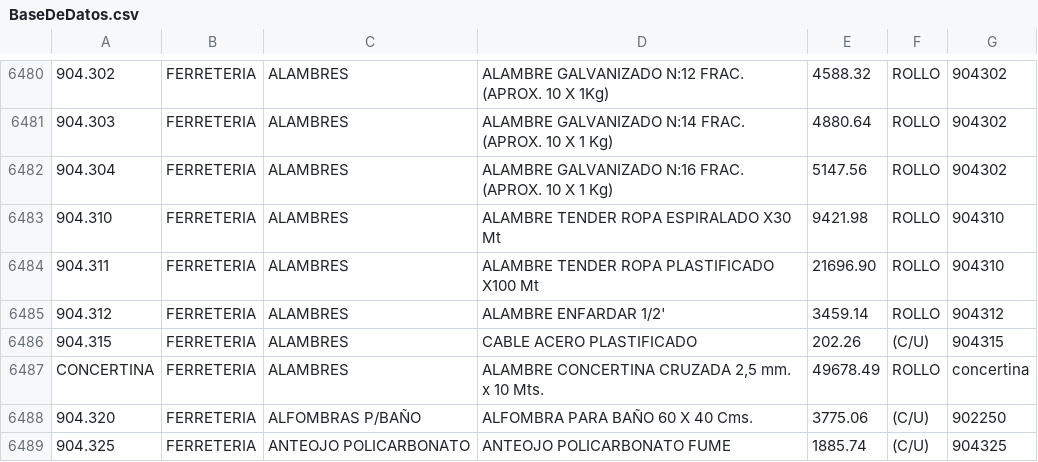
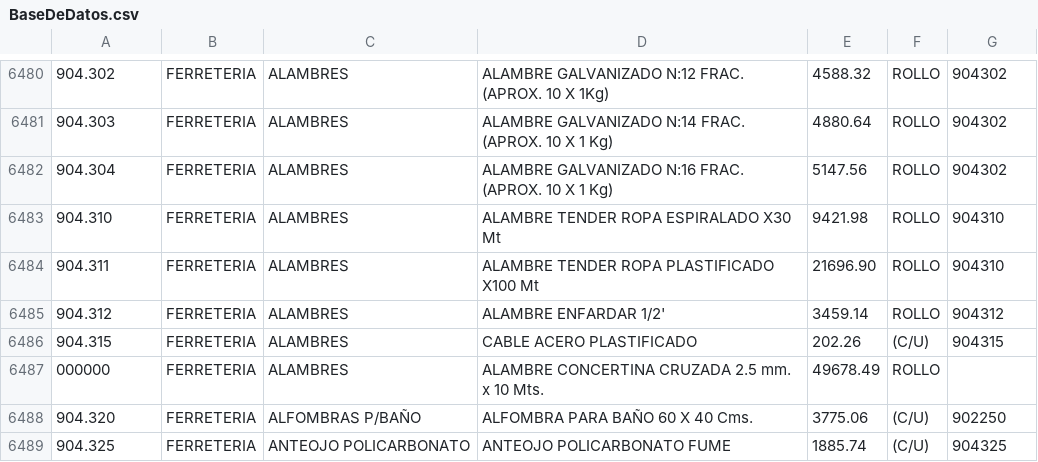
Before and after one commit to JuanMazzocchi/Ferreteria, a CSV file: media/uploads/BaseDeDatos.csv, drawn as a sheet; only a part is shown, gaps mark what is left out.

```diff
--- a/media/uploads/BaseDeDatos.csv
+++ b/media/uploads/BaseDeDatos.csv
@@ -6486,3 +6486,3 @@
 904.315|FERRETERIA|ALAMBRES|CABLE ACERO PLASTIFICADO|202.26|(C/U)|904315
-CONCERTINA|FERRETERIA|ALAMBRES|ALAMBRE CONCERTINA CRUZADA 2,5 mm. x 10 Mts.|49678.49|ROLLO|concertina
+000000|FERRETERIA|ALAMBRES|ALAMBRE CONCERTINA CRUZADA 2.5 mm. x 10 Mts.|49678.49|ROLLO|
 904.320|FERRETERIA|ALFOMBRAS P/BAÑO|ALFOMBRA PARA BAÑO 60 X 40 Cms.|3775.06|(C/U)|902250
```
Also changed, not shown: 5 other files.
